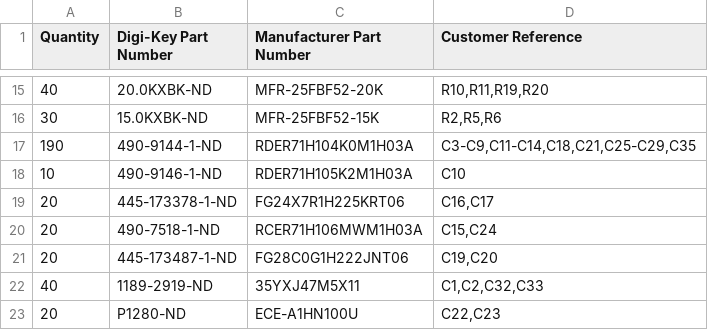
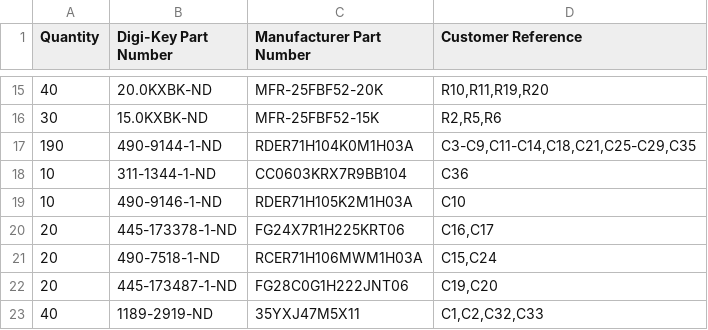
Before and after one commit to waagbo/picogus, a CSV file: hw-tht-v1.3.1/BOM-THT-digikey-upload-10x.csv, drawn as a sheet; only a part is shown, gaps mark what is left out; the shorter side is filled out with more unchanged rows; the diff names each change by its address in the sheet, - before the commit and + after, or states it on an @@ line.

```diff
--- a/hw-tht-v1.3.1/BOM-THT-digikey-upload-10x.csv
+++ b/hw-tht-v1.3.1/BOM-THT-digikey-upload-10x.csv
+row 18: 10 | 311-1344-1-ND | CC0603KRX7R9BB104 | C36
```
Also changed, not shown: hw-tht-v1.3.1/BOM-THT-digikey-upload.csv, hw-tht-v1.3.1/BOM-THT.csv, 5 other files.
